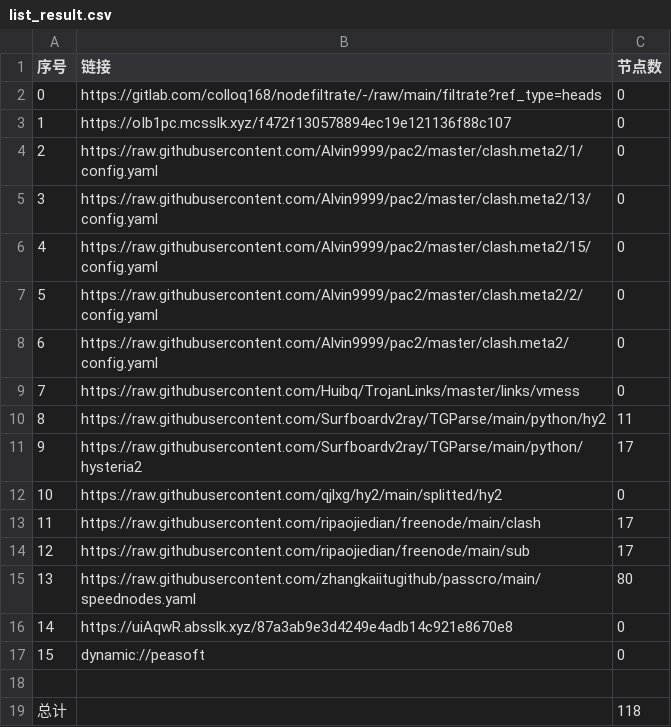
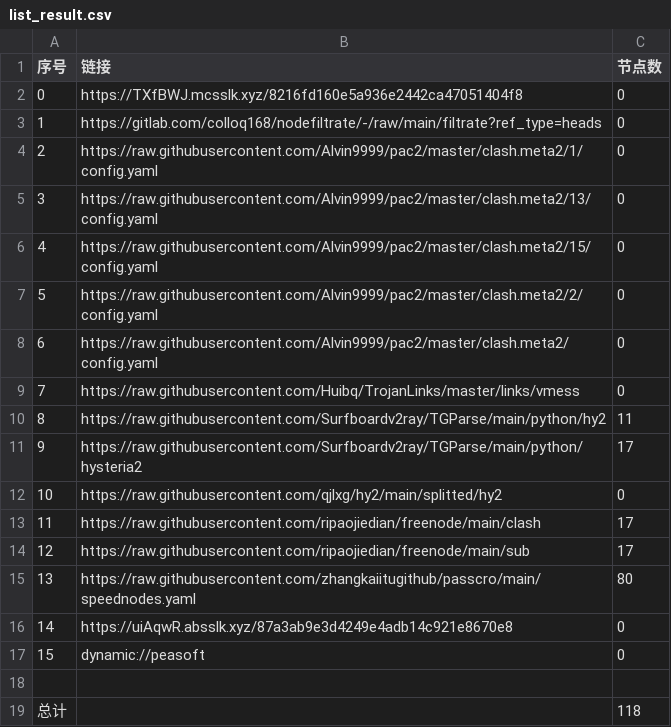
Before and after one commit to tonygyf/AutoMergePublicNodes, a CSV file: list_result.csv, drawn as a sheet.

```diff
--- a/list_result.csv
+++ b/list_result.csv
@@ -1,4 +1,4 @@
 序号,链接,节点数
-0,https://gitlab.com/colloq168/nodefiltrate/-/raw/main/filtrate?ref_type=heads,0
-1,https://oIb1pc.mcsslk.xyz/f472f130578894ec19e121136f88c107,0
+0,https://TXfBWJ.mcsslk.xyz/8216fd160e5a936e2442ca47051404f8,0
+1,https://gitlab.com/colloq168/nodefiltrate/-/raw/main/filtrate?ref_type=heads,0
 2,https://raw.githubusercontent.com/Alvin9999/pac2/master/clash.meta2/1/config.yaml,0
```
Also changed, not shown: 6 other files.
